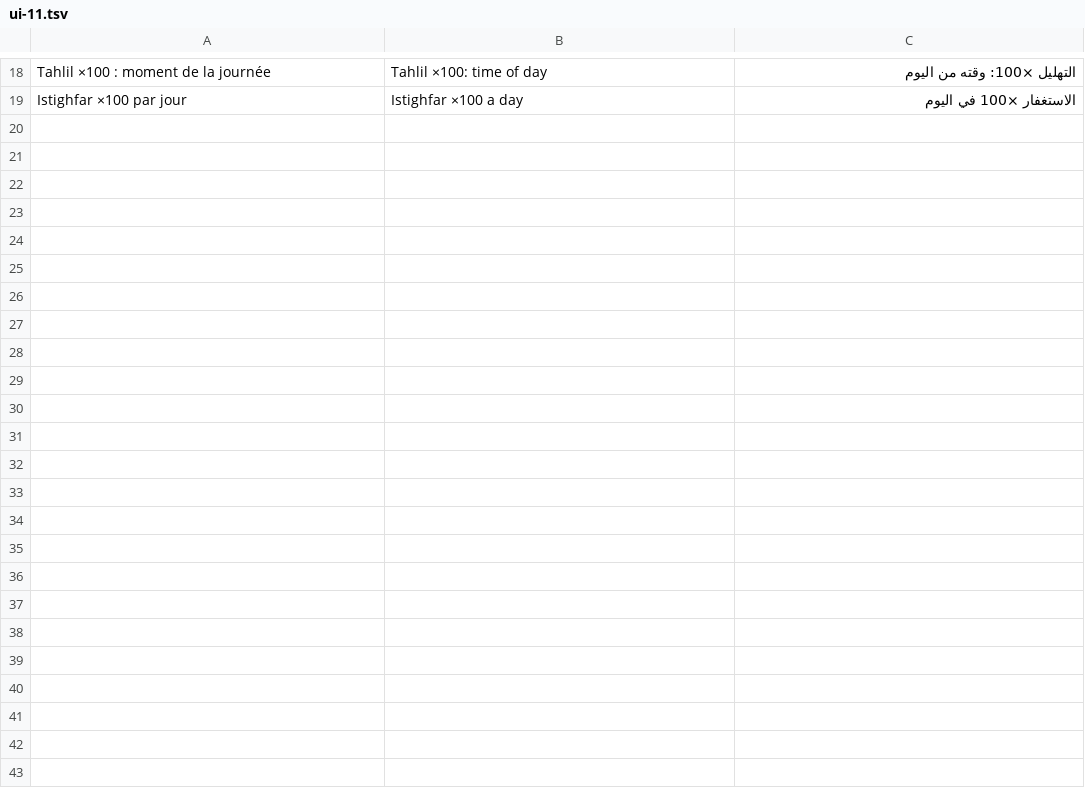
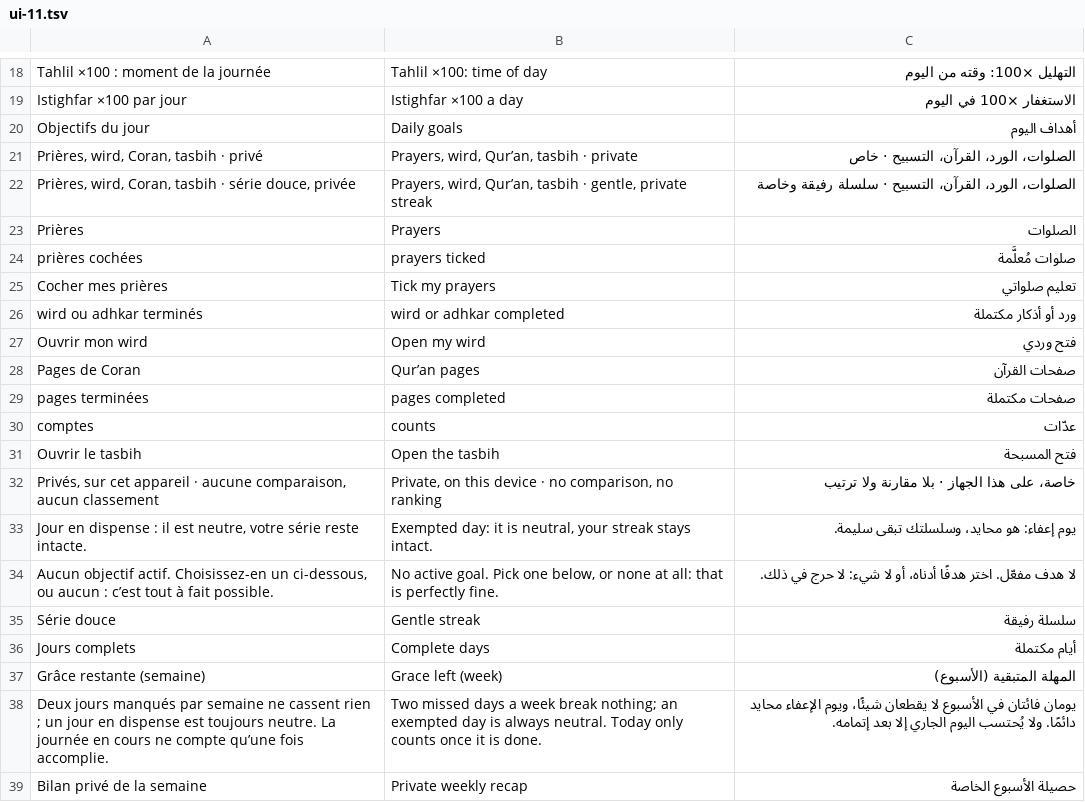
Before and after one commit to mohamadalhabib92/zikru, a TSV file: i18n/ui-11.tsv, drawn as a sheet; only a part is shown, gaps mark what is left out; the diff covers the shown part only.

Commit message:
Passe 2 · Objectifs du jour : série douce (2 jours de grâce/semaine, dispense neutre), étapes sobres, bilan privé, pages lues par jour, liens planificateur et parcours

```diff
--- a/i18n/ui-11.tsv
+++ b/i18n/ui-11.tsv
@@ -19 +19,21 @@ Tahlil ×100 : moment de la journée	Tahlil ×100: time of day	التهليل ×
 Istighfar ×100 par jour	Istighfar ×100 a day	الاستغفار ×100 في اليوم
+Objectifs du jour	Daily goals	أهداف اليوم
+Prières, wird, Coran, tasbih · privé	Prayers, wird, Qur’an, tasbih · private	الصلوات، الورد، القرآن، التسبيح · خاص
+Prières, wird, Coran, tasbih · série douce, privée	Prayers, wird, Qur’an, tasbih · gentle, private streak	الصلوات، الورد، القرآن، التسبيح · سلسلة رفيقة وخاصة
+Prières	Prayers	الصلوات
+prières cochées	prayers ticked	صلوات مُعلَّمة
+Cocher mes prières	Tick my prayers	تعليم صلواتي
+wird ou adhkar terminés	wird or adhkar completed	ورد أو أذكار مكتملة
+Ouvrir mon wird	Open my wird	فتح وردي
+Pages de Coran	Qur’an pages	صفحات القرآن
+pages terminées	pages completed	صفحات مكتملة
+comptes	counts	عدّات
+Ouvrir le tasbih	Open the tasbih	فتح المسبحة
+Privés, sur cet appareil · aucune comparaison, aucun classement	Private, on this device · no comparison, no ranking	خاصة، على هذا الجهاز · بلا مقارنة ولا ترتيب
+Jour en dispense : il est neutre, votre série reste intacte.	Exempted day: it is neutral, your streak stays intact.	يوم إعفاء: هو محايد، وسلسلتك تبقى سليمة.
+Aucun objectif actif. Choisissez-en un ci-dessous, ou aucun : c’est tout à fait possible.	No active goal. Pick one below, or none at all: that is perfectly fine.	لا هدف مفعّل. اختر هدفًا أدناه، أو لا شيء: لا حرج في ذلك.
+Série douce	Gentle streak	سلسلة رفيقة
+Jours complets	Complete days	أيام مكتملة
+Grâce restante (semaine)	Grace left (week)	المهلة المتبقية (الأسبوع)
+Deux jours manqués par semaine ne cassent rien ; un jour en dispense est toujours neutre. La journée en cours ne compte qu’une fois accomplie.	Two missed days a week break nothing; an exempted day is always neutral. Today only counts once it is done.	يومان فائتان في الأسبوع لا يقطعان شيئًا، ويوم الإعفاء محايد دائمًا. ولا يُحتسب اليوم الجاري إلا بعد إتمامه.
+Bilan privé de la semaine	Private weekly recap	حصيلة الأسبوع الخاصة
```
Also changed, not shown: 13 added rows elsewhere in this file, 14 other files.
